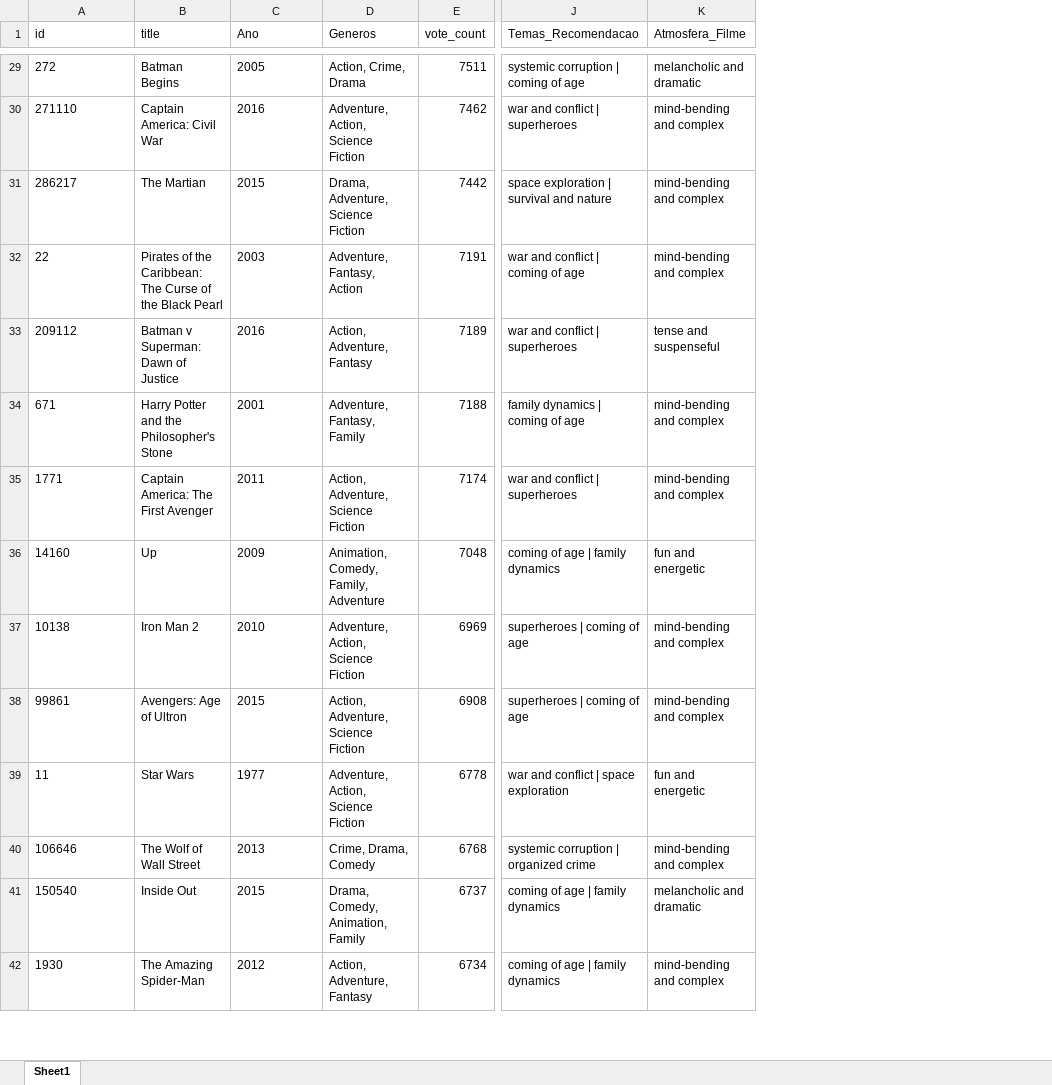
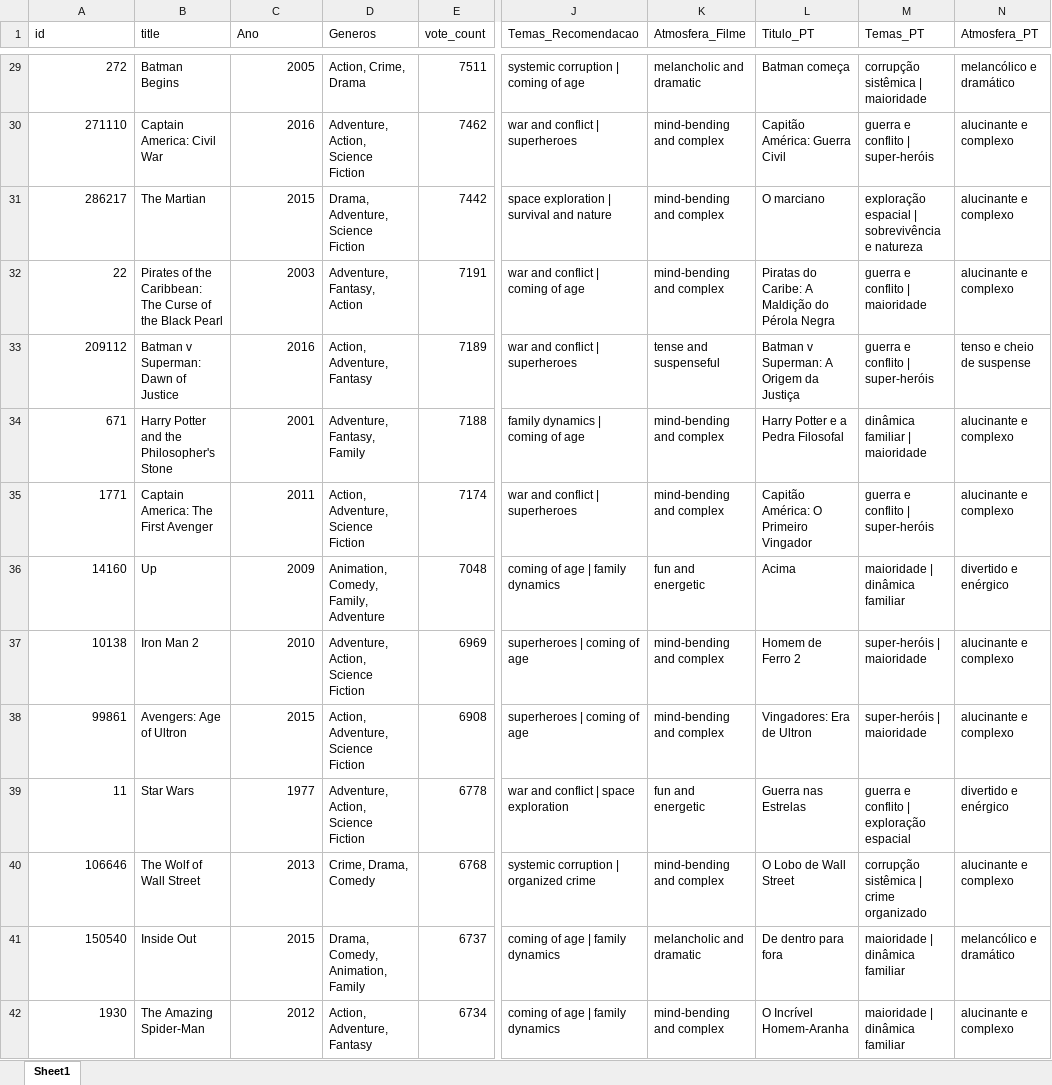
Before and after one commit to lcsigzs/Projeto-Aplicado-III---Mack, an Excel workbook: Data/base_recomendacao_avancada.xlsx, sheet Sheet1, drawn as a sheet; only a part is shown, gaps mark what is left out; values as stored, in another font and other column widths than the file's, no borders; the diff covers the shown part only; the diff names each change by its address in the sheet, - before the commit and + after, or states it on an @@ line.

```diff
--- a/Data/base_recomendacao_avancada.xlsx (sheet Sheet1)
+++ b/Data/base_recomendacao_avancada.xlsx (sheet Sheet1)
+column L (Titulo_PT), rows 29-42: Batman começa | Capitão América: Guerra Civil | O marciano | Piratas do Caribe: A Maldição do Pérola Negra | Batman v Superman: A Origem da Justiça | Harry Potter e a Pedra Filosofal | Capitão América: O Primeiro Vingador | Acima | Homem de Ferro 2 | Vingadores: Era de Ultron | Guerra nas Estrelas | O Lobo de Wall Street | De dentro para fora | O Incrível Homem-Aranha
+column M (Temas_PT), rows 29-42: corrupção sistêmica | maioridade | guerra e conflito | super-heróis | exploração espacial | sobrevivência e natureza | guerra e conflito | maioridade | guerra e conflito | super-heróis | dinâmica familiar | maioridade | guerra e conflito | super-heróis | maioridade | dinâmica familiar | super-heróis | maioridade | super-heróis | maioridade | guerra e conflito | exploração espacial | corrupção sistêmica | crime organizado | maioridade | dinâmica familiar | maioridade | dinâmica familiar
+column N (Atmosfera_PT), rows 29-42: melancólico e dramático | alucinante e complexo | alucinante e complexo | alucinante e complexo | tenso e cheio de suspense | alucinante e complexo | alucinante e complexo | divertido e enérgico | alucinante e complexo | alucinante e complexo | divertido e enérgico | alucinante e complexo | melancólico e dramático | alucinante e complexo
-A29:A42 alignment: left
+A29:A42 alignment: right
-C29:C42 alignment: left
+C29:C42 alignment: right
```
Also changed, not shown: cell formats elsewhere in this sheet.
